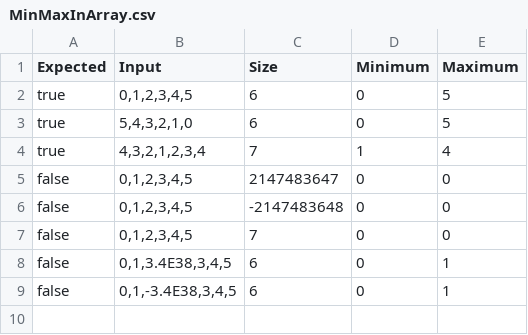
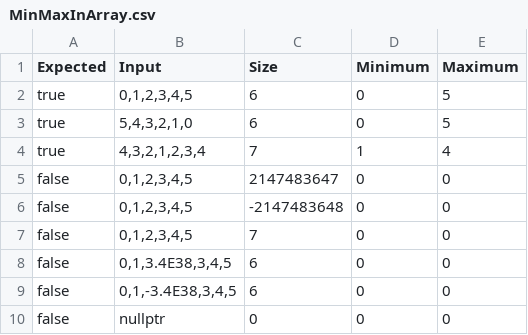
Before and after one commit to atcorpowerbits/SoftwareRepository, a CSV file: PN022BLL/biz/Debug/MinMaxInArray.csv, drawn as a sheet.

```diff
--- a/PN022BLL/biz/Debug/MinMaxInArray.csv
+++ b/PN022BLL/biz/Debug/MinMaxInArray.csv
@@ -7,3 +7,4 @@ false,"0,1,2,3,4,5",-2147483648,0,0
 false,"0,1,2,3,4,5",7,0,0
-false,"0,1,3.4E38,3,4,5",6,0,1
-false,"0,1,-3.4E38,3,4,5",6,0,1
+false,"0,1,3.4E38,3,4,5",6,0,0
+false,"0,1,-3.4E38,3,4,5",6,0,0
+false,"nullptr",0,0,0
```
Also changed, not shown: PN022BLL/biz/Debug/MaxInArray.csv, PN022BLL/biz/Debug/MaxInArrayIndex.csv, 44 other files.
